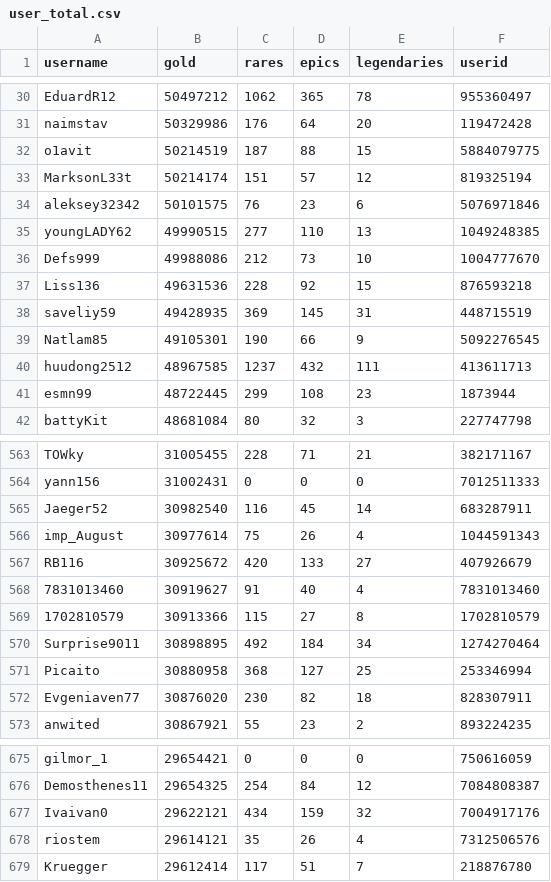
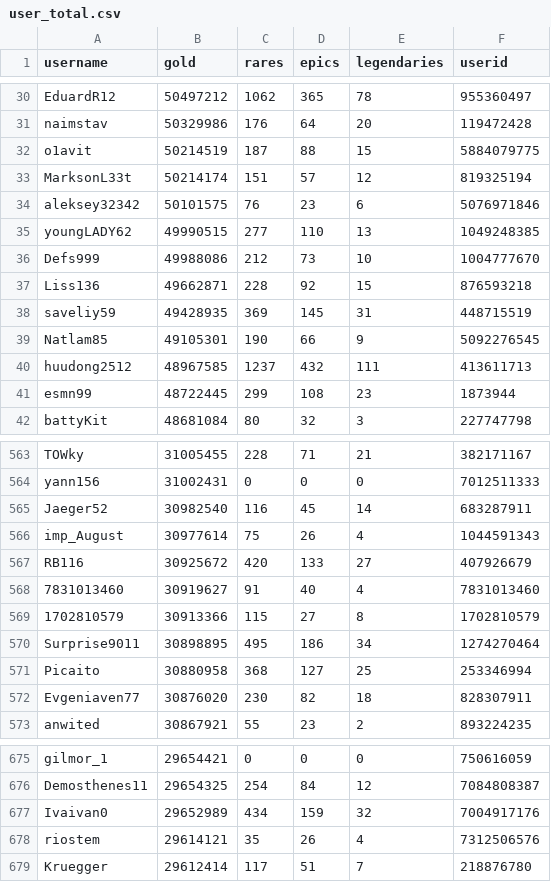
Before and after one commit to a-bormotov/tg_gold_rush, a CSV file: user_total.csv, drawn as a sheet; only a part is shown, gaps mark what is left out; the diff covers the shown part only.

```diff
--- a/user_total.csv
+++ b/user_total.csv
@@ -36,3 +36,3 @@ youngLADY62,49990515,277,110,13,1049248385
 Defs999,49988086,212,73,10,1004777670
-Liss136,49631536,228,92,15,876593218
+Liss136,49662871,228,92,15,876593218
 saveliy59,49428935,369,145,31,448715519
@@ -569,3 +569,3 @@ RB116,30925672,420,133,27,407926679
 1702810579,30913366,115,27,8,1702810579
-Surprise9011,30898895,492,184,34,1274270464
+Surprise9011,30898895,495,186,34,1274270464
 Picaito,30880958,368,127,25,253346994
@@ -676,3 +676,3 @@ gilmor_1,29654421,0,0,0,750616059
 Demosthenes11,29654325,254,84,12,7084808387
-Ivaivan0,29622121,434,159,32,7004917176
+Ivaivan0,29652989,434,159,32,7004917176
 riostem,29614121,35,26,4,7312506576
```
Also changed, not shown: 1 added row, 1 removed row and 9 edited cells elsewhere in this file, user_gold.csv.
